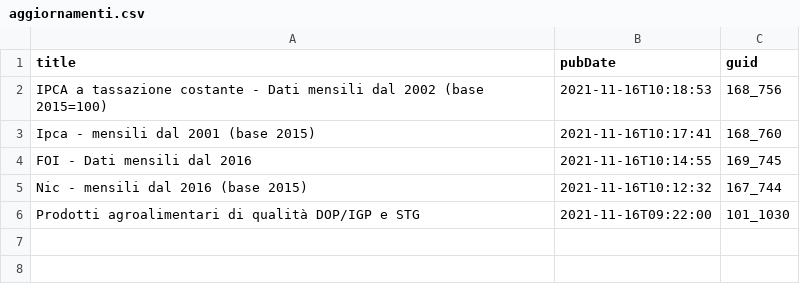
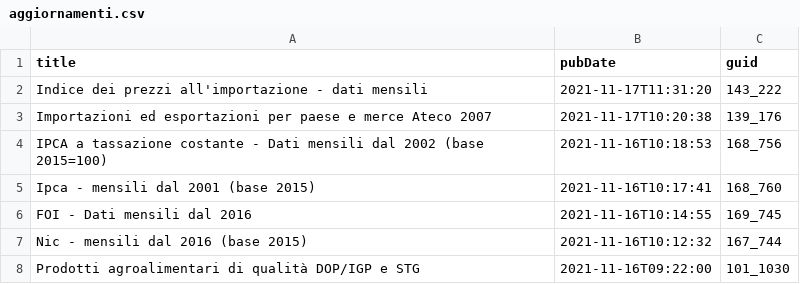
Before and after one commit to ondata/guida-api-istat, a CSV file: risorse/aggiornamenti.csv, drawn as a sheet.

```diff
--- a/risorse/aggiornamenti.csv
+++ b/risorse/aggiornamenti.csv
@@ -1,2 +1,4 @@
 title,pubDate,guid
+Indice dei prezzi all'importazione - dati mensili,2021-11-17T11:31:20,143_222
+Importazioni ed esportazioni per paese e merce Ateco 2007,2021-11-17T10:20:38,139_176
 IPCA a tassazione costante - Dati mensili dal 2002 (base 2015=100),2021-11-16T10:18:53,168_756
```
Also changed, not shown: 1 other file.
